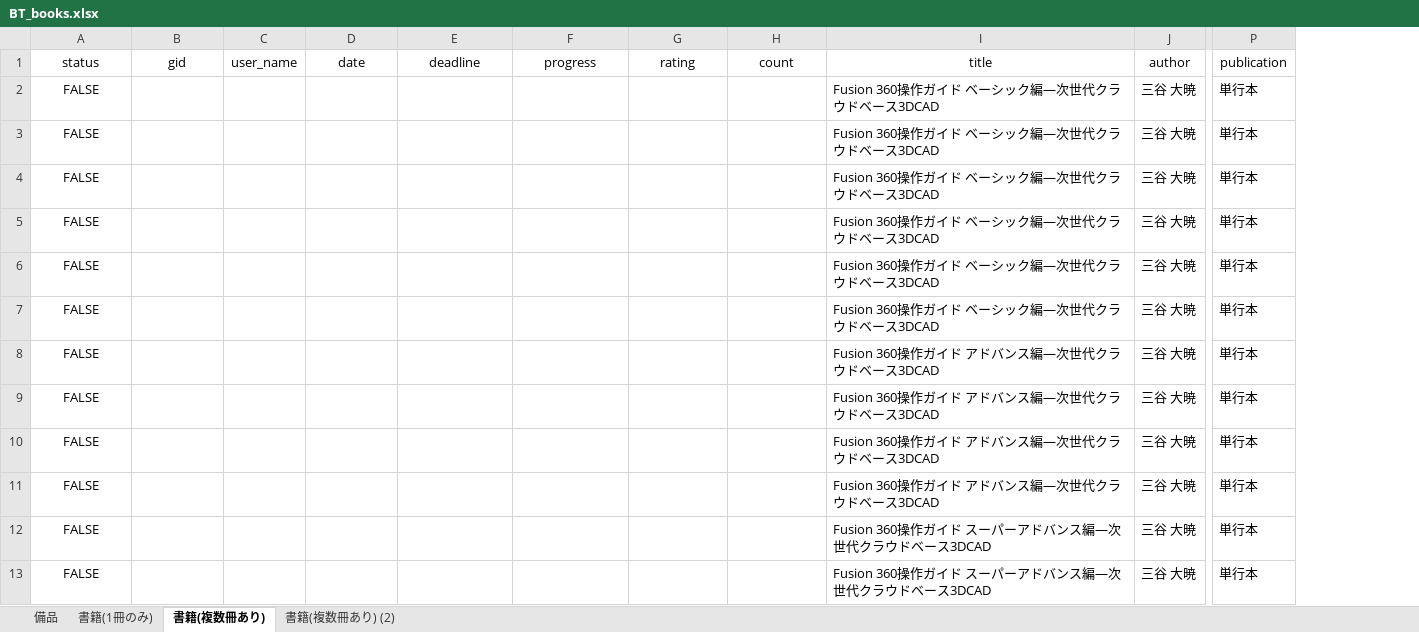
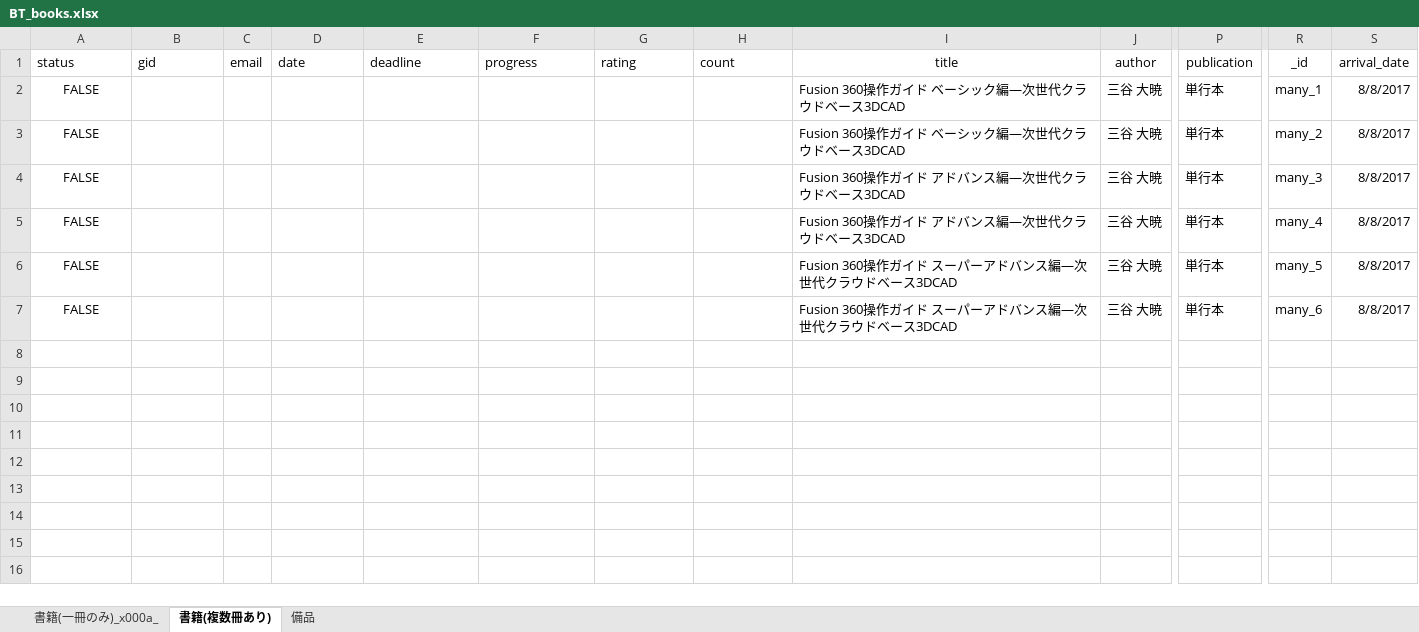
Before and after one commit to ryojimo/node_Book, an Excel workbook: data/BT_books.xlsx, sheet 書籍(複数冊あり), drawn as a sheet; only a part is shown, gaps mark what is left out; values as stored, in another font and other column widths than the file's, no borders; removed rows and columns are numbered as before the commit, all else as after; rows hold the shown columns only; the diff names each change by its address in the sheet, - before the commit and + after, or states it on an @@ line.

```diff
--- a/data/BT_books.xlsx (sheet 書籍(複数冊あり))
+++ b/data/BT_books.xlsx (sheet 書籍(複数冊あり))
-sheet tab: 書籍(1冊のみ)
-sheet tab: 書籍(複数冊あり) (2)
+sheet tab: 書籍(一冊のみ)_x000a_
@@ sheet tab order changed: 書籍(一冊のみ)_x000a_ | 書籍(複数冊あり) | 備品 @@
-column C (user_name), empty
+column C (email), empty
+column R (_id), rows 2-7: many_1 | many_2 | many_3 | many_4 | many_5 | many_6
+column S (arrival_date), rows 2-7: all 8/8/2017
-A1:B1 alignment: center
+A1:B1 alignment: left
-D1:H1 alignment: center
+D1:H1 alignment: left
-row 2: FALSE |  |  |  |  |  |  |  | Fusion 360操作ガイド ベーシック編―次世代クラウドベース3DCAD | 三谷 大暁 | 単行本
-row 3: FALSE |  |  |  |  |  |  |  | Fusion 360操作ガイド ベーシック編―次世代クラウドベース3DCAD | 三谷 大暁 | 単行本
-row 4: FALSE |  |  |  |  |  |  |  | Fusion 360操作ガイド ベーシック編―次世代クラウドベース3DCAD | 三谷 大暁 | 単行本
-row 5: FALSE |  |  |  |  |  |  |  | Fusion 360操作ガイド ベーシック編―次世代クラウドベース3DCAD | 三谷 大暁 | 単行本
-row 10: FALSE |  |  |  |  |  |  |  | Fusion 360操作ガイド アドバンス編―次世代クラウドベース3DCAD | 三谷 大暁 | 単行本
-row 11: FALSE |  |  |  |  |  |  |  | Fusion 360操作ガイド アドバンス編―次世代クラウドベース3DCAD | 三谷 大暁 | 単行本
```
Also changed, not shown: sheet 備品, 6 other files.
